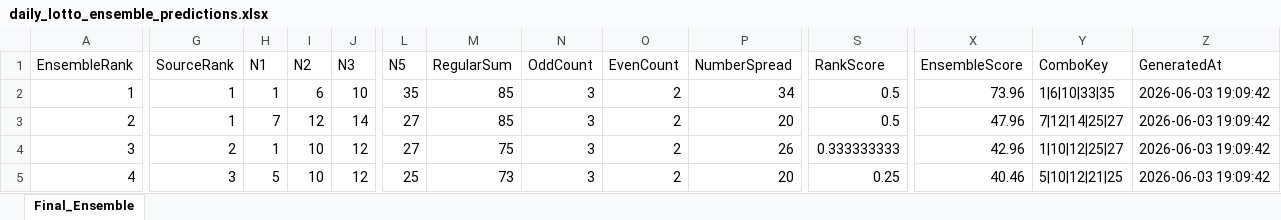
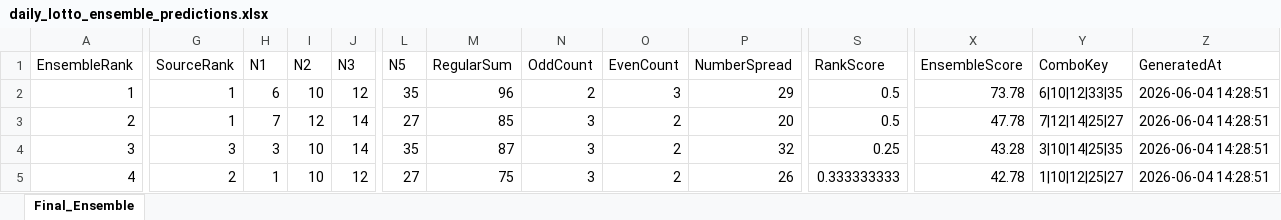
Before and after one commit to 19KabeloMadiga95/HexagrandHouse, an Excel workbook: data/exports/final_predictions/daily_lotto_ensemble_predictions.xlsx, sheet Final_Ensemble, drawn as a sheet; only a part is shown, gaps mark what is left out; values as stored, in another font and other column widths than the file's, no borders; the diff covers the shown part only; the diff names each change by its address in the sheet, - before the commit and + after, or states it on an @@ line.

```diff
--- a/data/exports/final_predictions/daily_lotto_ensemble_predictions.xlsx (sheet Final_Ensemble)
+++ b/data/exports/final_predictions/daily_lotto_ensemble_predictions.xlsx (sheet Final_Ensemble)
-H2 (N1): 1
+H2 (N1): 6
-I2 (N2): 6
+I2 (N2): 10
-J2 (N3): 10
+J2 (N3): 12
-M2 (RegularSum): 85
+M2 (RegularSum): 96
-N2 (OddCount): 3
+N2 (OddCount): 2
-O2 (EvenCount): 2
+O2 (EvenCount): 3
-P2 (NumberSpread): 34
+P2 (NumberSpread): 29
-X2 (EnsembleScore): 73.96
+X2 (EnsembleScore): 73.78
-Y2 (ComboKey): 1|6|10|33|35
+Y2 (ComboKey): 6|10|12|33|35
-Z2:Z5 (GeneratedAt): 2026-06-03 19:09:42
+Z2:Z5 (GeneratedAt): 2026-06-04 14:28:51
-X3 (EnsembleScore): 47.96
+X3 (EnsembleScore): 47.78
-G4 (SourceRank): 2
+G4 (SourceRank): 3
-H4 (N1): 1
+H4 (N1): 3
-J4 (N3): 12
+J4 (N3): 14
-L4 (N5): 27
+L4 (N5): 35
-M4 (RegularSum): 75
+M4 (RegularSum): 87
-P4 (NumberSpread): 26
+P4 (NumberSpread): 32
-S4 (RankScore): 0.333333333
+S4 (RankScore): 0.25
-X4 (EnsembleScore): 42.96
+X4 (EnsembleScore): 43.28
-Y4 (ComboKey): 1|10|12|25|27
+Y4 (ComboKey): 3|10|14|25|35
-G5 (SourceRank): 3
+G5 (SourceRank): 2
-H5 (N1): 5
+H5 (N1): 1
-L5 (N5): 25
+L5 (N5): 27
-M5 (RegularSum): 73
+M5 (RegularSum): 75
-P5 (NumberSpread): 20
+P5 (NumberSpread): 26
-S5 (RankScore): 0.25
+S5 (RankScore): 0.333333333
-X5 (EnsembleScore): 40.46
+X5 (EnsembleScore): 42.78
-Y5 (ComboKey): 5|10|12|21|25
+Y5 (ComboKey): 1|10|12|25|27
```
Also changed, not shown: 72 edited cells elsewhere in this sheet, data/exports/final_predictions/all_games_ensemble_predictions.xlsx, data/exports/final_predictions/lotto_ensemble_predictions.xlsx, 6 other files.
